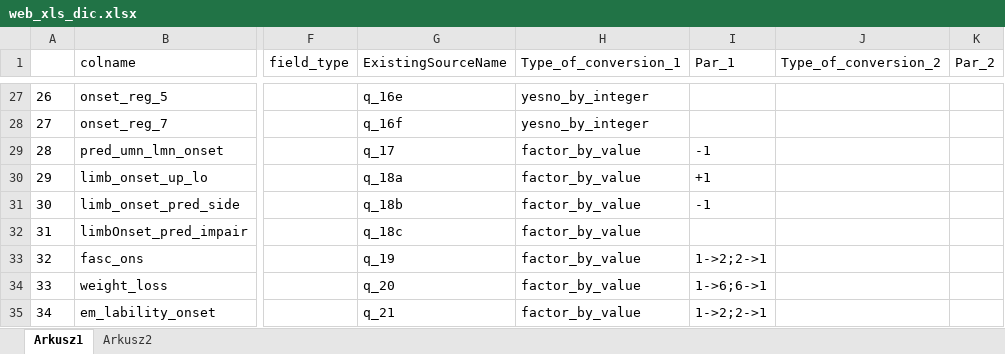
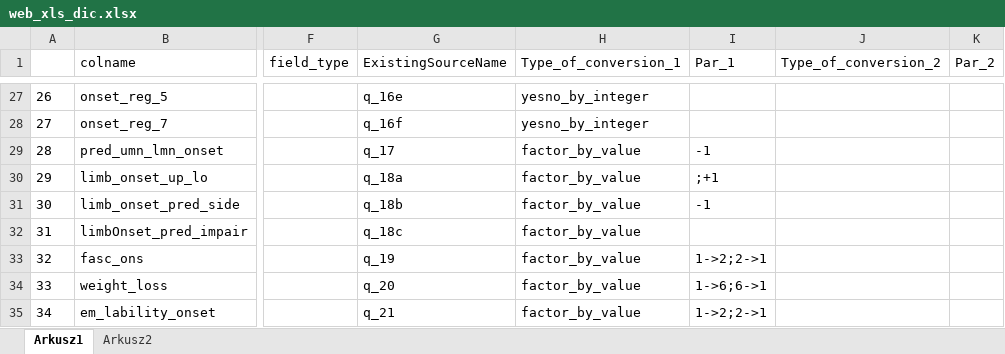
Before and after one commit to adamryczkowski/ONWebDUALSimport, an Excel workbook: inst/web_xls_dic.xlsx, sheet Arkusz1, drawn as a sheet; only a part is shown, gaps mark what is left out; values as stored, in another font and other column widths than the file's, no borders; the diff names each change by its address in the sheet, - before the commit and + after, or states it on an @@ line.

```diff
--- a/inst/web_xls_dic.xlsx (sheet Arkusz1)
+++ b/inst/web_xls_dic.xlsx (sheet Arkusz1)
-I30 (Par_1): +1
+I30 (Par_1): ;+1
```
Also changed, not shown: inst/xls_xls_dic.xlsx, 5 other files.
